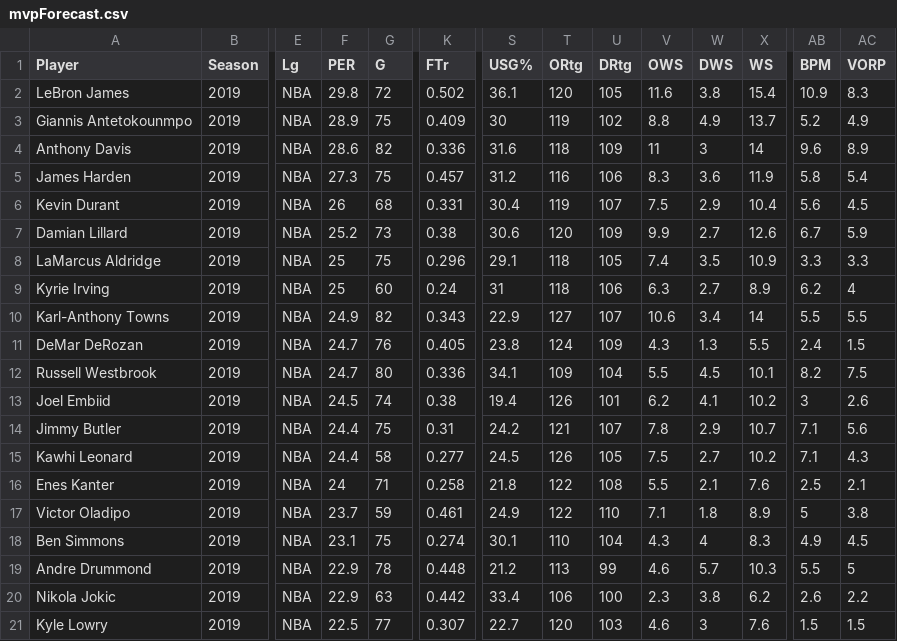
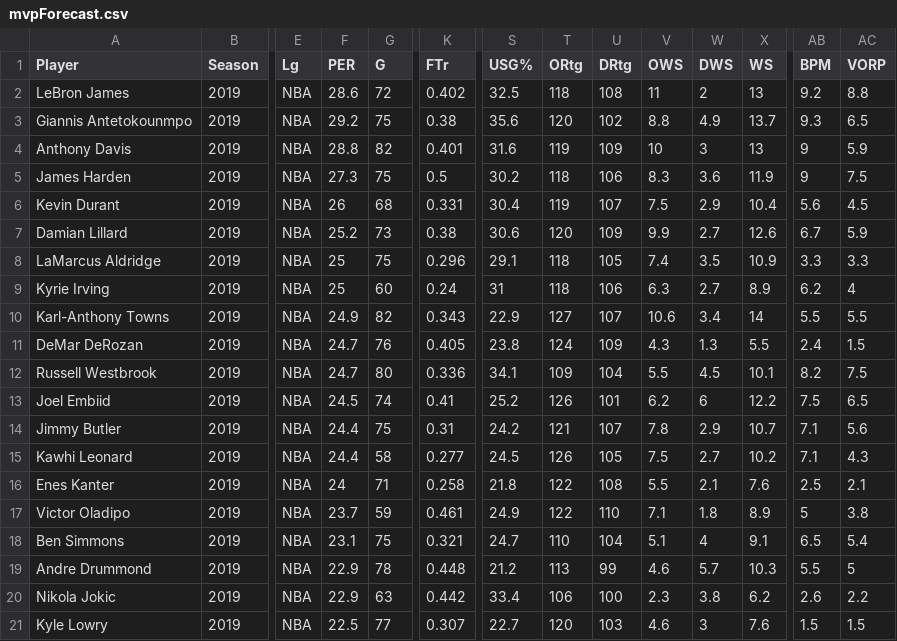
Before and after one commit to sidharthrajaram/mvp-predict, a CSV file: data/mvpForecast.csv, drawn as a sheet; only a part is shown, gaps mark what is left out; the diff names each change by its address in the sheet, - before the commit and + after, or states it on an @@ line.

Commit message:
forecast spreadsheet

```diff
--- a/data/mvpForecast.csv
+++ b/data/mvpForecast.csv
-F2 (PER): 29.8
+F2 (PER): 28.6
-K2 (FTr): 0.502
+K2 (FTr): 0.402
-S2 (USG%): 36.1
+S2 (USG%): 32.5
-T2 (ORtg): 120
+T2 (ORtg): 118
-U2 (DRtg): 105
+U2 (DRtg): 108
-V2 (OWS): 11.6
+V2 (OWS): 11
-W2 (DWS): 3.8
+W2 (DWS): 2
-X2 (WS): 15.4
+X2 (WS): 13
-AB2 (BPM): 10.9
+AB2 (BPM): 9.2
-AC2 (VORP): 8.3
+AC2 (VORP): 8.8
-F3 (PER): 28.9
+F3 (PER): 29.2
-K3 (FTr): 0.409
+K3 (FTr): 0.38
-S3 (USG%): 30
+S3 (USG%): 35.6
-T3 (ORtg): 119
+T3 (ORtg): 120
-AB3 (BPM): 5.2
+AB3 (BPM): 9.3
-AC3 (VORP): 4.9
+AC3 (VORP): 6.5
-F4 (PER): 28.6
+F4 (PER): 28.8
-K4 (FTr): 0.336
+K4 (FTr): 0.401
-T4 (ORtg): 118
+T4 (ORtg): 119
-V4 (OWS): 11
+V4 (OWS): 10
-X4 (WS): 14
+X4 (WS): 13
-AB4 (BPM): 9.6
+AB4 (BPM): 9
-AC4 (VORP): 8.9
+AC4 (VORP): 5.9
-K5 (FTr): 0.457
+K5 (FTr): 0.5
-S5 (USG%): 31.2
+S5 (USG%): 30.2
-T5 (ORtg): 116
+T5 (ORtg): 118
-AB5 (BPM): 5.8
+AB5 (BPM): 9
-AC5 (VORP): 5.4
+AC5 (VORP): 7.5
-K13 (FTr): 0.38
+K13 (FTr): 0.41
-S13 (USG%): 19.4
+S13 (USG%): 25.2
-W13 (DWS): 4.1
+W13 (DWS): 6
-X13 (WS): 10.2
+X13 (WS): 12.2
-AB13 (BPM): 3
+AB13 (BPM): 7.5
-AC13 (VORP): 2.6
+AC13 (VORP): 6.5
-K18 (FTr): 0.274
+K18 (FTr): 0.321
-S18 (USG%): 30.1
+S18 (USG%): 24.7
-V18 (OWS): 4.3
+V18 (OWS): 5.1
-X18 (WS): 8.3
+X18 (WS): 9.1
-AB18 (BPM): 4.9
+AB18 (BPM): 6.5
-AC18 (VORP): 4.5
+AC18 (VORP): 5.4
```
Also changed, not shown: 1 other file.
